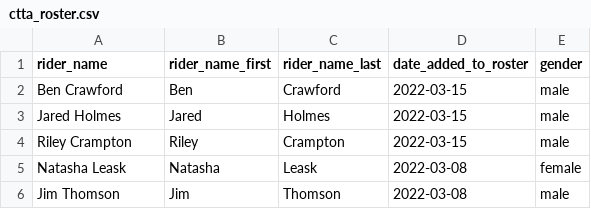
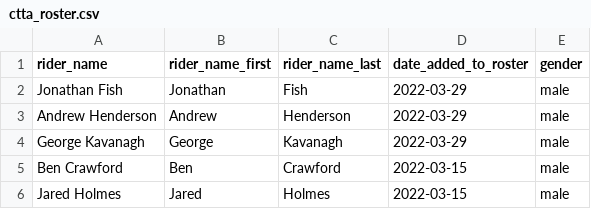
Before and after one commit to YanceyA/Monkey-Brain, a CSV file: data/ctta_roster.csv, drawn as a sheet; only a part is shown; the shorter side is filled out with more unchanged rows; the diff names each change by its address in the sheet, - before the commit and + after, or states it on an @@ line.

```diff
--- a/data/ctta_roster.csv
+++ b/data/ctta_roster.csv
+row 2: Jonathan Fish | Jonathan | Fish | 2022-03-29 | male
+row 3: Andrew Henderson | Andrew | Henderson | 2022-03-29 | male
+row 4: George Kavanagh | George | Kavanagh | 2022-03-29 | male
```
Also changed, not shown: data/tai_tapu_weather2010-2022.csv, 9 other files.
